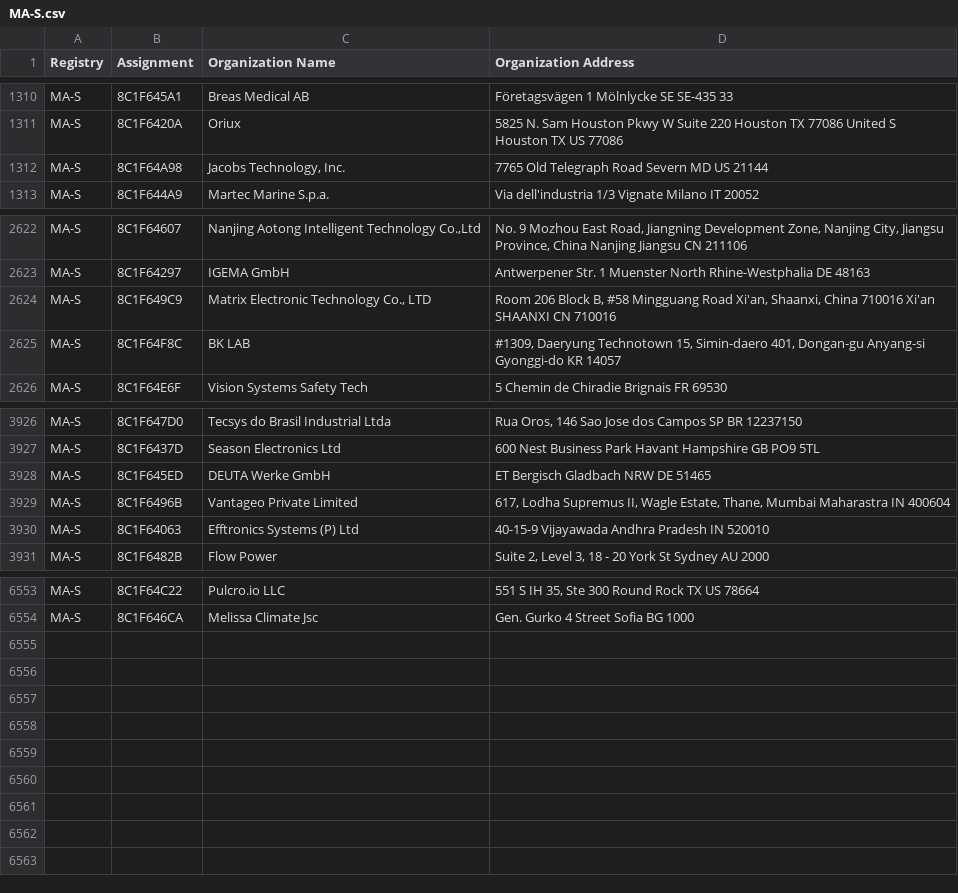
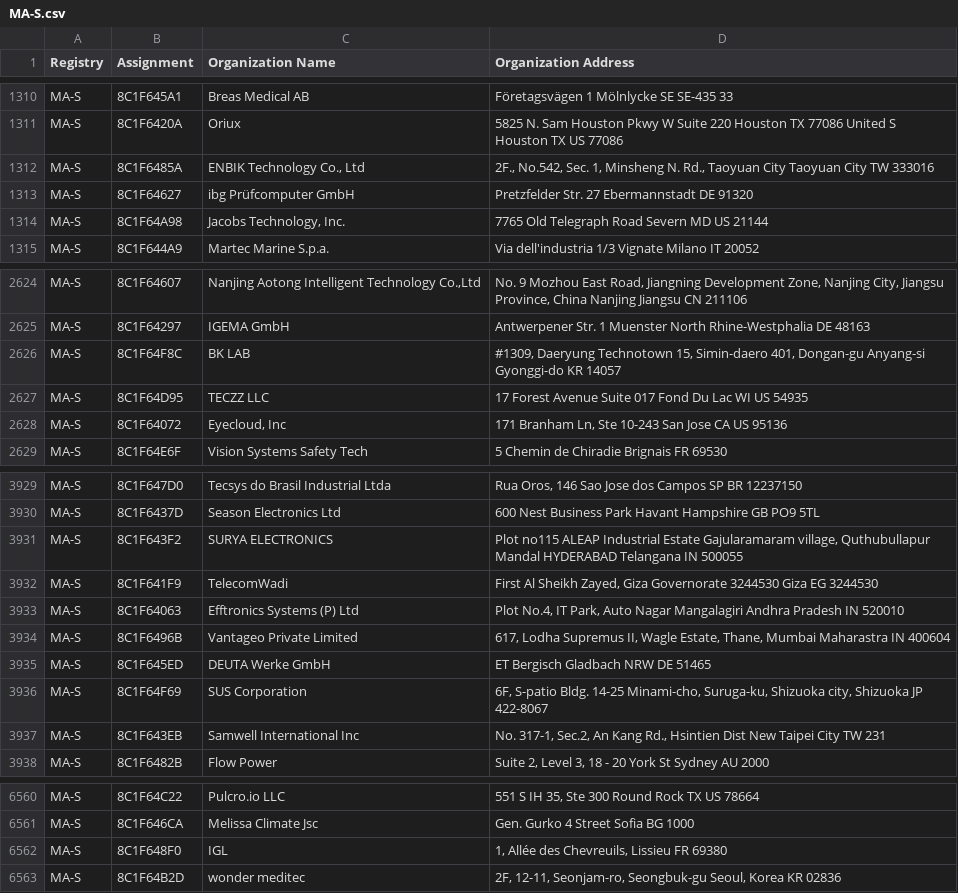
Before and after one commit to netdisco/upstream-sources, a CSV file: ieee/MA/MA-S.csv, drawn as a sheet; only a part is shown, gaps mark what is left out.

```diff
--- a/ieee/MA/MA-S.csv
+++ b/ieee/MA/MA-S.csv
@@ -1311,2 +1311,4 @@ MA-S,8C1F645A1,Breas Medical AB,Företagsvägen 1 Mölnlycke  SE SE-435 33
 MA-S,8C1F6420A,Oriux,5825 N. Sam Houston Pkwy W Suite 220 Houston TX 77086 United S Houston TX US 77086
+MA-S,8C1F6485A,"ENBIK Technology Co., Ltd","2F., No.542, Sec. 1, Minsheng N. Rd., Taoyuan City Taoyuan City TW 333016 "
+MA-S,8C1F64627,ibg Prüfcomputer GmbH,Pretzfelder Str. 27 Ebermannstadt  DE 91320
 MA-S,8C1F64A98,"Jacobs Technology, Inc.",7765 Old Telegraph Road Severn MD US 21144
@@ -2623,4 +2625,5 @@ MA-S,8C1F64607,"Nanjing Aotong Intelligent Technology Co.,Ltd","No. 9 Mozhou Eas
 MA-S,8C1F64297,IGEMA GmbH,Antwerpener Str. 1 Muenster North Rhine-Westphalia DE 48163
-MA-S,8C1F649C9,"Matrix Electronic Technology Co., LTD","Room 206 Block B, #58 Mingguang Road Xi'an, Shaanxi, China 710016 Xi'an SHAANXI CN 710016 "
 MA-S,8C1F64F8C,BK LAB,"#1309, Daeryung Technotown 15, Simin-daero 401, Dongan-gu Anyang-si Gyonggi-do KR 14057 "
+MA-S,8C1F64D95,TECZZ LLC,17 Forest Avenue Suite 017 Fond Du Lac WI US 54935
+MA-S,8C1F64072,"Eyecloud, Inc","171 Branham Ln, Ste 10-243 San Jose CA US 95136 "
 MA-S,8C1F64E6F,Vision Systems Safety Tech,5 Chemin de Chiradie Brignais  FR 69530
@@ -3927,5 +3930,9 @@ MA-S,8C1F647D0,Tecsys do Brasil Industrial Ltda,"Rua Oros, 146 Sao Jose dos Camp
 MA-S,8C1F6437D,Season Electronics Ltd,600 Nest Business Park  Havant Hampshire GB PO9 5TL
-MA-S,8C1F645ED,DEUTA Werke GmbH,ET Bergisch Gladbach NRW DE 51465
+MA-S,8C1F643F2,SURYA ELECTRONICS,"Plot no115 ALEAP Industrial Estate Gajularamaram village, Quthubullapur Mandal HYDERABAD Telangana IN 500055 "
+MA-S,8C1F641F9,TelecomWadi,"First Al Sheikh Zayed, Giza Governorate 3244530  Giza  EG 3244530 "
+MA-S,8C1F64063,Efftronics Systems (P) Ltd,"Plot No.4, IT Park, Auto Nagar Mangalagiri Andhra Pradesh IN 520010 "
 MA-S,8C1F6496B,Vantageo Private Limited,"617, Lodha Supremus II, Wagle Estate, Thane, Mumbai Maharastra IN 400604 "
-MA-S,8C1F64063,Efftronics Systems (P) Ltd,40-15-9 Vijayawada Andhra Pradesh IN 520010
+MA-S,8C1F645ED,DEUTA Werke GmbH,ET Bergisch Gladbach NRW DE 51465
+MA-S,8C1F64F69,SUS Corporation,"6F, S-patio Bldg. 14-25 Minami-cho, Suruga-ku, Shizuoka city, Shizuoka JP 422-8067 "
+MA-S,8C1F643EB,Samwell International Inc,"No. 317-1, Sec.2, An Kang Rd., Hsintien Dist New Taipei City  TW 231 "
 MA-S,8C1F6482B,Flow Power,"Suite 2, Level 3, 18 - 20 York St Sydney  AU 2000 "
@@ -6554 +6561,3 @@ MA-S,8C1F64C22,Pulcro.io LLC,"551 S IH 35, Ste 300 Round Rock TX US 78664 "
 MA-S,8C1F646CA,Melissa Climate Jsc,Gen. Gurko 4 Street Sofia  BG 1000
+MA-S,8C1F648F0,IGL,"1, Allée des Chevreuils, Lissieu  FR 69380 "
+MA-S,8C1F64B2D,wonder meditec,"2F, 12-11, Seonjam-ro, Seongbuk-gu Seoul, Korea  KR 02836 "
```
Also changed, not shown: ieee/MA/MA-M.csv, 5 other files.
